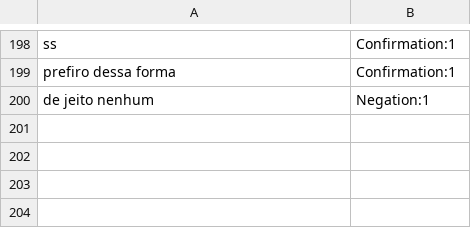
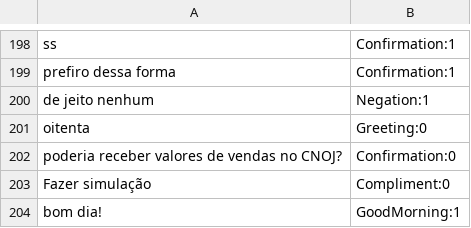
Before and after one commit to iperoyg/smalltalks, a TSV file: SmallTalks/SmallTalks.Core.Tests/EnsureMatchSource.tsv, drawn as a sheet; only a part is shown, gaps mark what is left out; the diff names each change by its address in the sheet, - before the commit and + after, or states it on an @@ line.

Commit message:
Fixed some unexpected matching

```diff
--- a/SmallTalks/SmallTalks.Core.Tests/EnsureMatchSource.tsv
+++ b/SmallTalks/SmallTalks.Core.Tests/EnsureMatchSource.tsv
+row 201: oitenta | Greeting:0
+row 202: poderia receber valores de vendas no CNOJ? | Confirmation:0
+row 203: Fazer simulação | Compliment:0
+row 204: bom dia! | GoodMorning:1
```
Also changed, not shown: SmallTalks/SmallTalks.Core.Tests/EnsureMatchSourcev2.tsv, 2 other files.
